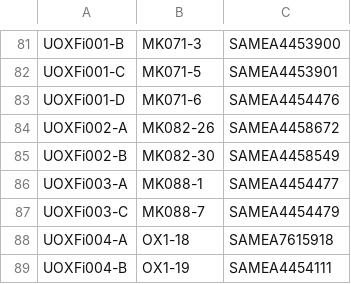
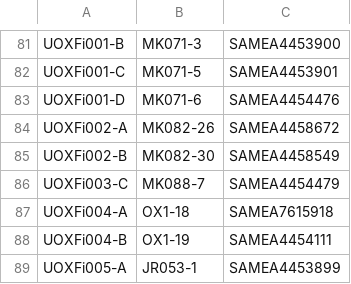
Before and after one commit to EMBL-EBI-GCA/literature_mining_ids, a TSV file: ebisc.tsv, drawn as a sheet; only a part is shown, gaps mark what is left out; the shorter side is filled out with more unchanged rows.

Commit message:
Automated literature mining backup @ Thu 27 Oct 06:30:07 BST 2016

```diff
--- a/ebisc.tsv
+++ b/ebisc.tsv
@@ -85,3 +85,2 @@ UOXFi002-A	MK082-26	SAMEA4458672
 UOXFi002-B	MK082-30	SAMEA4458549
-UOXFi003-A	MK088-1	SAMEA4454477
 UOXFi003-C	MK088-7	SAMEA4454479
```
